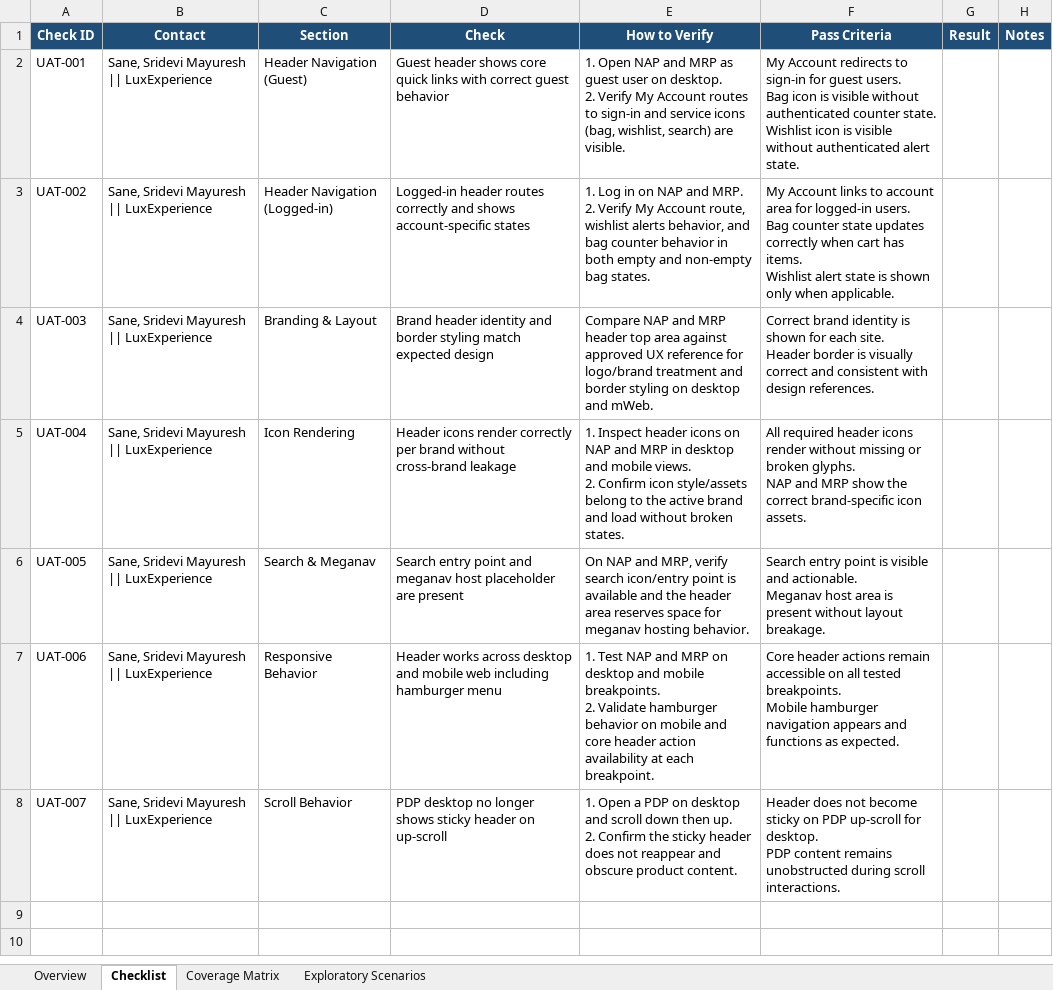
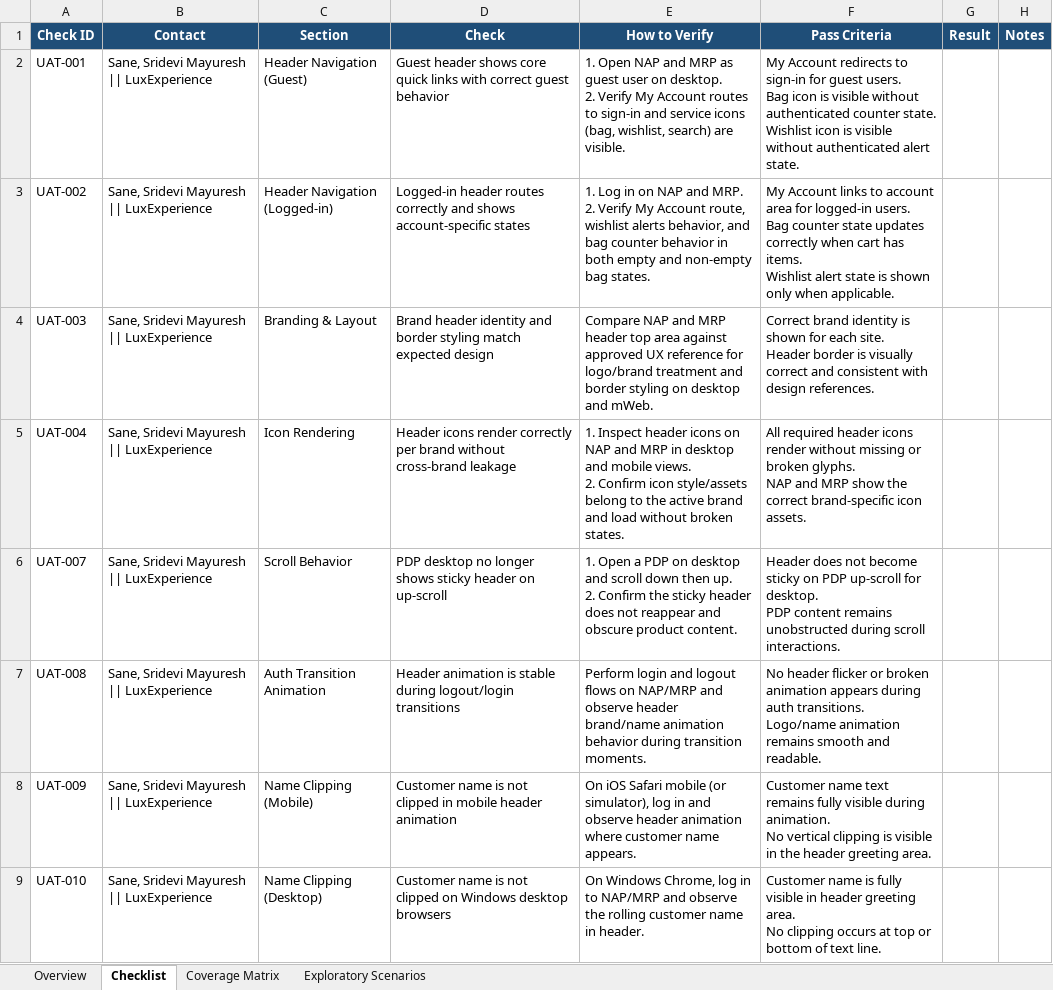
Before and after one commit to mytheresa/porter-uat, an Excel workbook: uat-test-plans-reduced30/G2-16176-site-header-set-up.xlsx, sheet Checklist, drawn as a sheet; values as stored, in another font and other column widths than the file's, no borders; removed rows and columns are numbered as before the commit, all else as after; ↵ is a line break in a cell; the diff names each change by its address in the sheet, - before the commit and + after, or states it on an @@ line.

```diff
--- a/uat-test-plans-reduced30/G2-16176-site-header-set-up.xlsx (sheet Checklist)
+++ b/uat-test-plans-reduced30/G2-16176-site-header-set-up.xlsx (sheet Checklist)
-row 6: UAT-005 | Sane, Sridevi Mayuresh || LuxExperience | Search & Meganav | Search entry point and meganav host placeholder are present | On NAP and MRP, verify search icon/entry point is available and the header area reserves space for meganav hosting behavior. | Search entry point is visible and actionable. ↵ Meganav host area is present without layout breakage.
-row 7: UAT-006 | Sane, Sridevi Mayuresh || LuxExperience | Responsive Behavior | Header works across desktop and mobile web including hamburger menu | 1. Test NAP and MRP on desktop and mobile breakpoints. ↵ 2. Validate hamburger behavior on mobile and core header action availability at each breakpoint. | Core header actions remain accessible on all tested breakpoints. ↵ Mobile hamburger navigation appears and functions as expected.
+row 7: UAT-008 | Sane, Sridevi Mayuresh || LuxExperience | Auth Transition Animation | Header animation is stable during logout/login transitions | Perform login and logout flows on NAP/MRP and observe header brand/name animation behavior during transition moments. | No header flicker or broken animation appears during auth transitions. ↵ Logo/name animation remains smooth and readable.
+row 8: UAT-009 | Sane, Sridevi Mayuresh || LuxExperience | Name Clipping (Mobile) | Customer name is not clipped in mobile header animation | On iOS Safari mobile (or simulator), log in and observe header animation where customer name appears. | Customer name text remains fully visible during animation. ↵ No vertical clipping is visible in the header greeting area.
+row 9: UAT-010 | Sane, Sridevi Mayuresh || LuxExperience | Name Clipping (Desktop) | Customer name is not clipped on Windows desktop browsers | On Windows Chrome, log in to NAP/MRP and observe the rolling customer name in header. | Customer name is fully visible in header greeting area. ↵ No clipping occurs at top or bottom of text line.
```
Also changed, not shown: sheet Coverage Matrix, sheet Overview, uat-test-plans-reduced30/G2-16248-meganav-components-set-up.xlsx, uat-test-plans-reduced30/G2-16258-fe-plp-content-blocks.xlsx, 12 other files.
